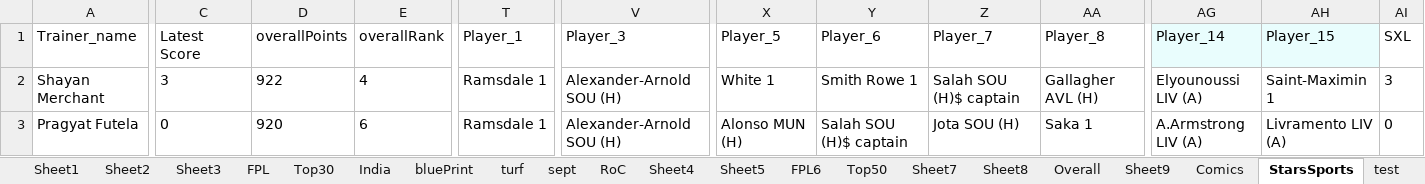
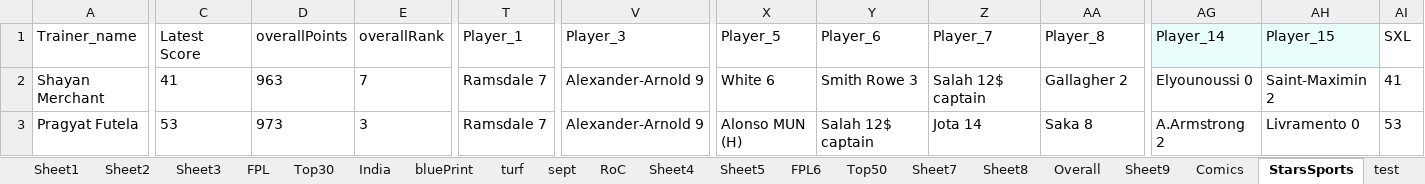
Before and after one commit to korvisenwv/TenForBenk, an Excel workbook: EdisonLogs/weather.xlsx, sheet StarsSports, drawn as a sheet; only a part is shown, gaps mark what is left out; values as stored, in another font and other column widths than the file's, no borders; the diff covers the shown part only; the diff names each change by its address in the sheet, - before the commit and + after, or states it on an @@ line.

```diff
--- a/EdisonLogs/weather.xlsx (sheet StarsSports)
+++ b/EdisonLogs/weather.xlsx (sheet StarsSports)
-C2: 3
+C2: 41
-D2: 922
+D2: 963
-E2: 4
+E2: 7
-T2:T3: Ramsdale 1
+T2:T3: Ramsdale 7
-V2:V3: Alexander-Arnold SOU (H)
+V2:V3: Alexander-Arnold 9
-X2: White 1
+X2: White 6
-Y2: Smith Rowe 1
+Y2: Smith Rowe 3
-Z2: Salah SOU (H)$ captain
+Z2: Salah 12$ captain
-AA2: Gallagher AVL (H)
+AA2: Gallagher 2
-AG2: Elyounoussi LIV (A)
+AG2: Elyounoussi 0
-AH2: Saint-Maximin 1
+AH2: Saint-Maximin 2
-AI2: 3
+AI2: 41
-C3: 0
+C3: 53
-D3: 920
+D3: 973
-E3: 6
+E3: 3
-Y3: Salah SOU (H)$ captain
+Y3: Salah 12$ captain
-Z3: Jota SOU (H)
+Z3: Jota 14
-AA3: Saka 1
+AA3: Saka 8
-AG3: A.Armstrong LIV (A)
+AG3: A.Armstrong 2
-AH3: Livramento LIV (A)
+AH3: Livramento 0
-AI3: 0
+AI3: 53
```
Also changed, not shown: 561 edited cells elsewhere in this sheet, sheet Comics, FPL/Excellent JSON.xlsm, 16 other files.
